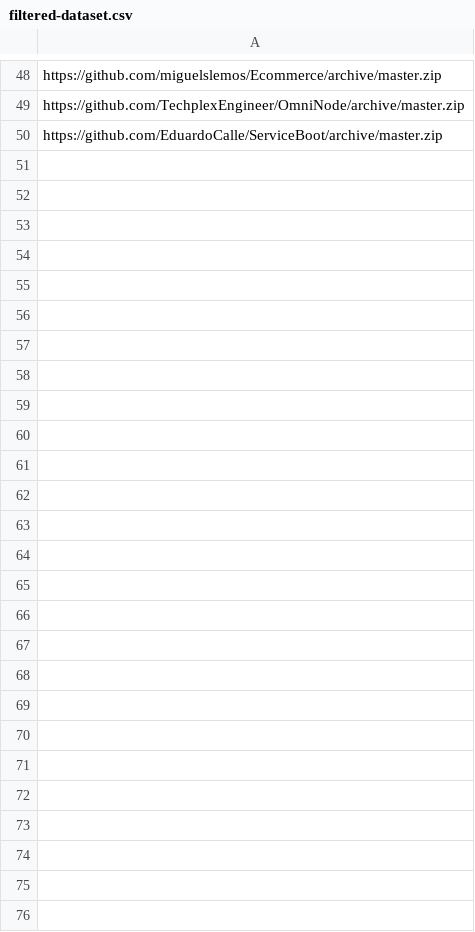
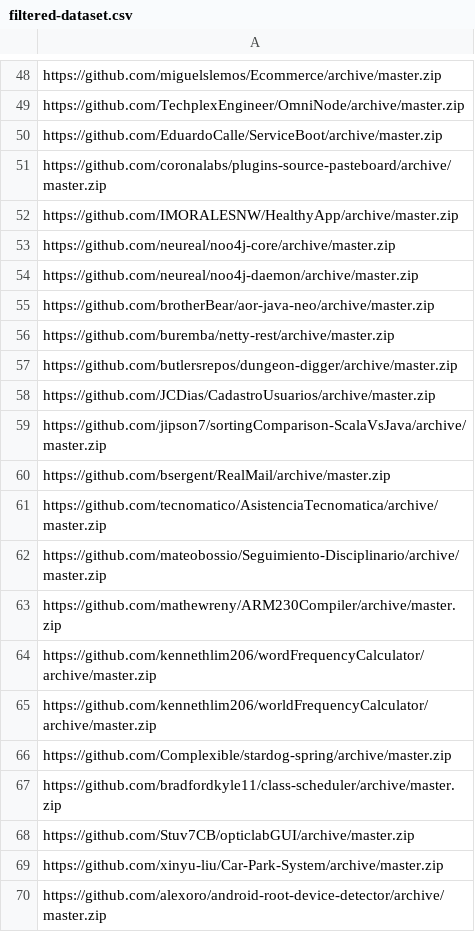
Before and after one commit to unl-pal/argv-transformer, a CSV file: filtered-dataset.csv, drawn as a sheet; only a part is shown, gaps mark what is left out; the diff covers the shown part only; the diff names each change by its address in the sheet, - before the commit and + after, or states it on an @@ line.

```diff
--- a/filtered-dataset.csv
+++ b/filtered-dataset.csv
+row 51: https://github.com/coronalabs/plugins-source-pasteboard/archive/master.zip
+row 52: https://github.com/IMORALESNW/HealthyApp/archive/master.zip
+row 53: https://github.com/neureal/noo4j-core/archive/master.zip
+row 54: https://github.com/neureal/noo4j-daemon/archive/master.zip
+row 55: https://github.com/brotherBear/aor-java-neo/archive/master.zip
+row 56: https://github.com/buremba/netty-rest/archive/master.zip
+row 57: https://github.com/butlersrepos/dungeon-digger/archive/master.zip
+row 58: https://github.com/JCDias/CadastroUsuarios/archive/master.zip
+row 59: https://github.com/jipson7/sortingComparison-ScalaVsJava/archive/master.zip
+row 60: https://github.com/bsergent/RealMail/archive/master.zip
+row 61: https://github.com/tecnomatico/AsistenciaTecnomatica/archive/master.zip
+row 62: https://github.com/mateobossio/Seguimiento-Disciplinario/archive/master.zip
+row 63: https://github.com/mathewreny/ARM230Compiler/archive/master.zip
+row 64: https://github.com/kennethlim206/wordFrequencyCalculator/archive/master.zip
+row 65: https://github.com/kennethlim206/worldFrequencyCalculator/archive/master.zip
+row 66: https://github.com/Complexible/stardog-spring/archive/master.zip
+row 67: https://github.com/bradfordkyle11/class-scheduler/archive/master.zip
+row 68: https://github.com/Stuv7CB/opticlabGUI/archive/master.zip
+row 69: https://github.com/xinyu-liu/Car-Park-System/archive/master.zip
+row 70: https://github.com/alexoro/android-root-device-detector/archive/master.zip
```
Also changed, not shown: 30 added rows elsewhere in this file, 35 other files.
